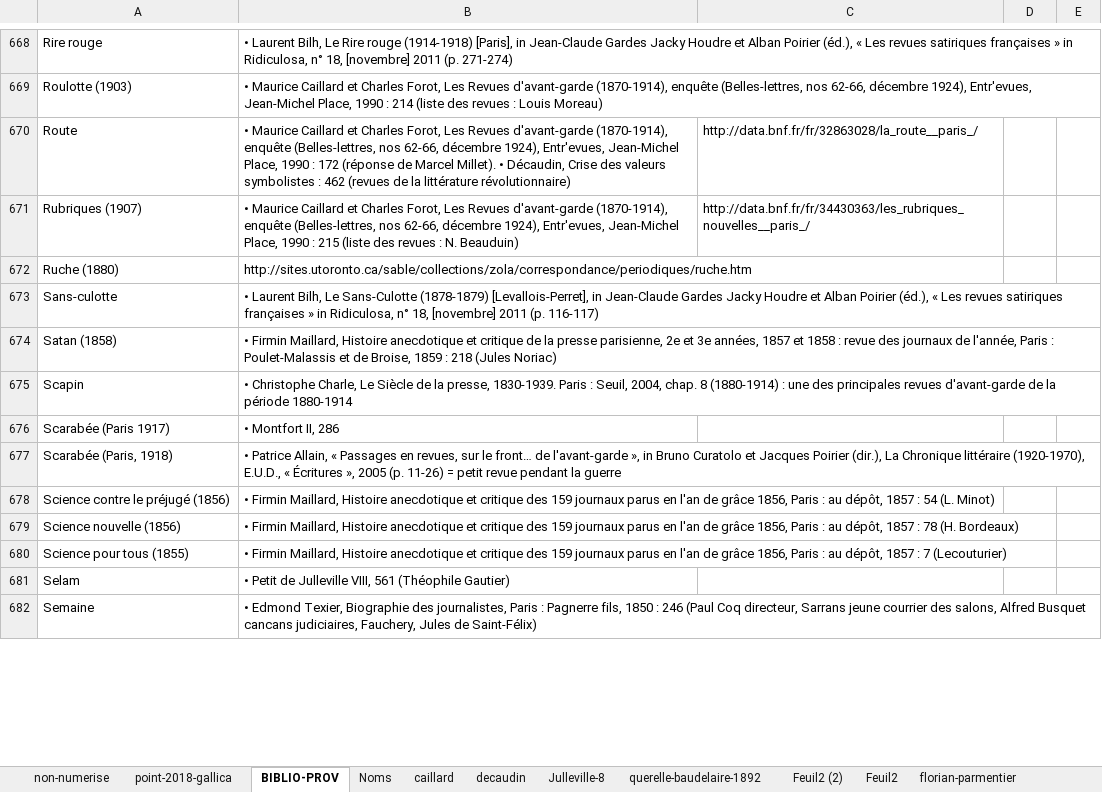
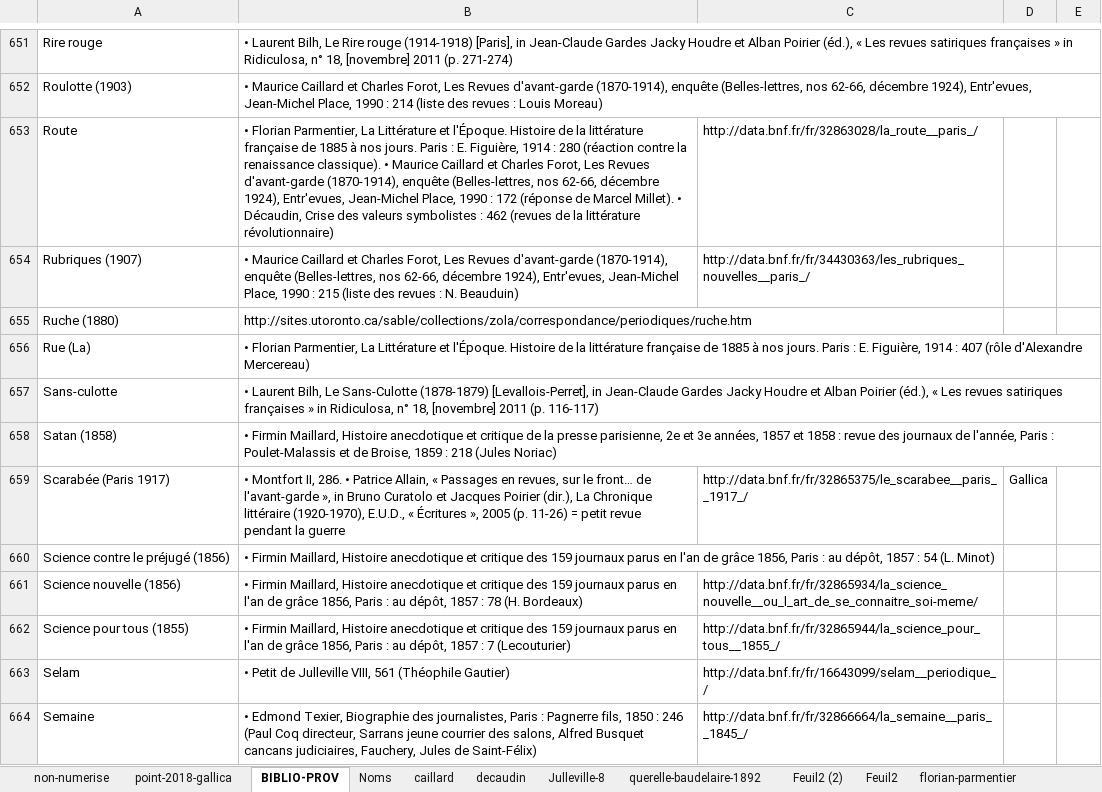
Before and after one commit to OBVIL/critique, an Excel workbook: _/point-periodiques_2018-03.xlsx, sheet BIBLIO-PROV, drawn as a sheet; only a part is shown, gaps mark what is left out; values as stored, in another font and other column widths than the file's, no cell formats; charts and pictures not drawn; removed rows and columns are numbered as before the commit, all else as after; the diff covers the shown part only; the diff names each change by its address in the sheet, - before the commit and + after, or states it on an @@ line.

```diff
--- a/_/point-periodiques_2018-03.xlsx (sheet BIBLIO-PROV)
+++ b/_/point-periodiques_2018-03.xlsx (sheet BIBLIO-PROV)
-B653: • Maurice Caillard…
+B653: • Florian Parmentier, La Littérature et l'Époque. Histoire de la littérature française de 1885 à nos jours. Paris : E. Figuière, 1914 : 280 (réaction contre la renaissance classique). • Maurice Caillard…
+row 656: Rue (La) | • Florian Parmentier, La Littérature et l'Époque. Histoire de la littérature française de 1885 à nos jours. Paris : E. Figuière, 1914 : 407 (rôle d'Alexandre Mercereau)
-row 675: Scapin | • Christophe Charle, Le Siècle de la presse, 1830-1939. Paris : Seuil, 2004, chap. 8 (1880-1914) : une des principales revues d'avant-garde de la période 1880-1914
-row 676: Scarabée (Paris 1917) | • Montfort II, 286
-row 677: Scarabée (Paris, 1918) | • Patrice Allain, « Passages en revues, sur le front… de l'avant-garde », in Bruno Curatolo et Jacques Poirier (dir.), La Chronique littéraire (1920-1970), E.U.D., « Écritures », 2005 (p. 11-26) = petit revue pendant la guerre
+row 659: Scarabée (Paris 1917) | • Montfort II, 286. • Patrice Allain, « Passages en revues, sur le front… de l'avant-garde », in Bruno Curatolo et Jacques Poirier (dir.), La Chronique littéraire (1920-1970), E.U.D., « Écritures », 2005 (p. 11-26) = petit revue pendant la guerre | http://data.bnf.fr/fr/32865375/le_scarabee__paris__1917_/ | Gallica
-C661: (empty)
+C661: http://data.bnf.fr/fr/32865934/la_science_nouvelle__ou_l_art_de_se_connaitre_soi-meme/
-C662: (empty)
+C662: http://data.bnf.fr/fr/32865944/la_science_pour_tous__1855_/
-C663: (empty)
+C663: http://data.bnf.fr/fr/16643099/selam__periodique_/
-C664: (empty)
+C664: http://data.bnf.fr/fr/32866664/la_semaine__paris__1845_/
```
Also changed, not shown: 127 added rows, 105 removed rows, 3 moved rows and 167 edited cells elsewhere in this sheet, sheet non-numerise, sheet point-2018-gallica, sheet florian-parmentier, cell formats, hidden cells, charts or pictures.
